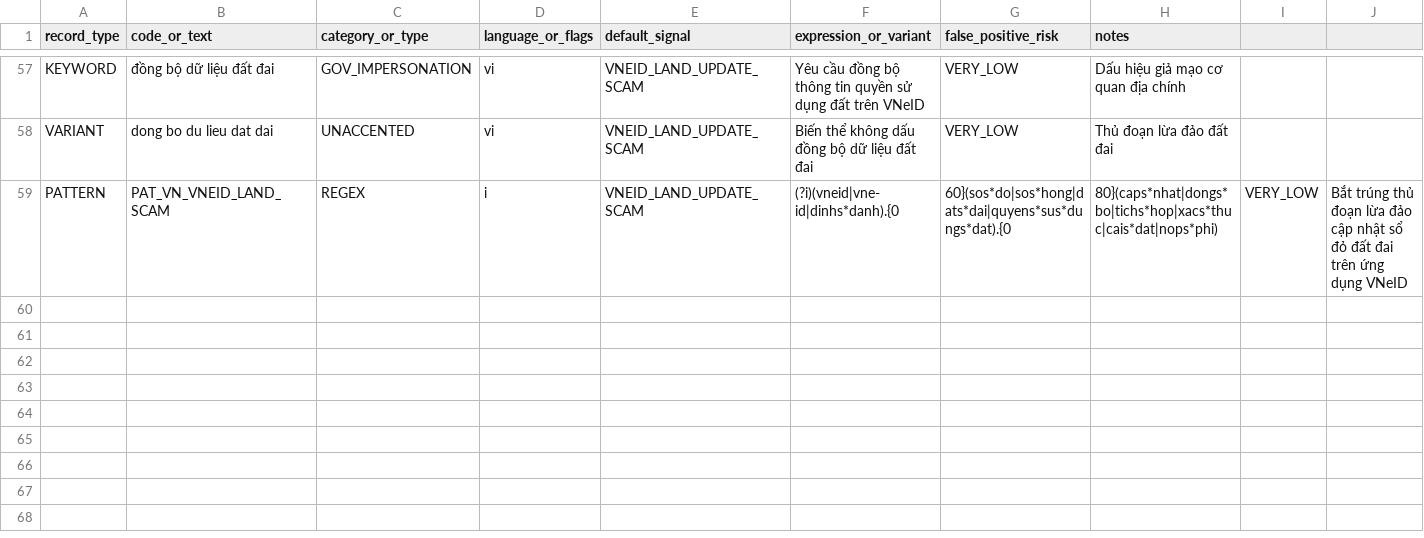
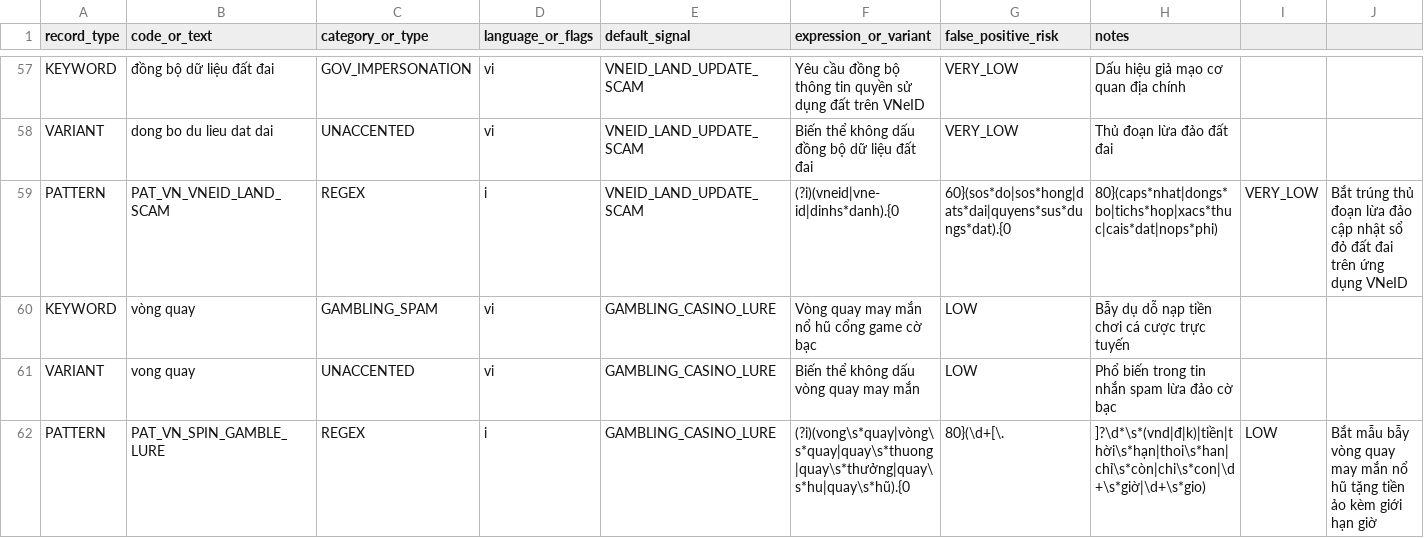
Before and after one commit to Chupiichup/scam_alert, a CSV file: scam_keywords_patterns.csv, drawn as a sheet; only a part is shown, gaps mark what is left out; the diff names each change by its address in the sheet, - before the commit and + after, or states it on an @@ line.

Commit message:
feat(rules): detect online gambling slot spin scam with urgency and fake bonus balance

```diff
--- a/scam_keywords_patterns.csv
+++ b/scam_keywords_patterns.csv
+row 60: KEYWORD | vòng quay | GAMBLING_SPAM | vi | GAMBLING_CASINO_LURE | Vòng quay may mắn nổ hũ cổng game cờ bạc | LOW | Bẫy dụ dỗ nạp tiền chơi cá cược trực tuyến
+row 61: VARIANT | vong quay | UNACCENTED | vi | GAMBLING_CASINO_LURE | Biến thể không dấu vòng quay may mắn | LOW | Phổ biến trong tin nhắn spam lừa đảo cờ bạc
+row 62: PATTERN | PAT_VN_SPIN_GAMBLE_LURE | REGEX | i | GAMBLING_CASINO_LURE | (?i)(vong\s*quay|vòng\s*quay|quay\s*thuong|quay\s*thưởng|quay\s*hu|quay\s*hũ).{0 | 80}(\d+[\. | ]?\d*\s*(vnd|đ|k)|tiền|thời\s*hạn|thoi\s*han|chỉ\s*còn|chi\s*con|\d+\s*giờ|\d+\s*gio) | LOW | Bắt mẫu bẫy vòng quay may mắn nổ hũ tặng tiền ảo kèm giới hạn giờ
```
Also changed, not shown: 5 other files.
